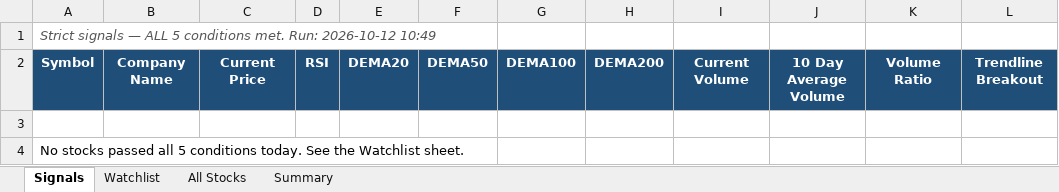
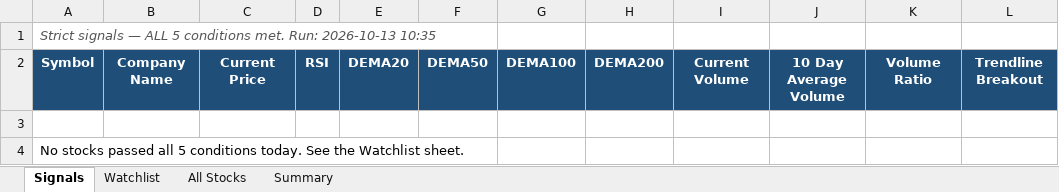
Before and after one commit to atharvagrawal28/breakout-scanner, an Excel workbook: results/latest.xlsx, sheet Signals, drawn as a sheet; only a part is shown; values as stored, in another font and other column widths than the file's, no borders; the diff names each change by its address in the sheet, - before the commit and + after, or states it on an @@ line.

```diff
--- a/results/latest.xlsx (sheet Signals)
+++ b/results/latest.xlsx (sheet Signals)
-A1: …met. Run: 2026-10-12 10:49
+A1: …met. Run: 2026-10-13 10:35
```
Also changed, not shown: sheet Summary, 3 other files.
